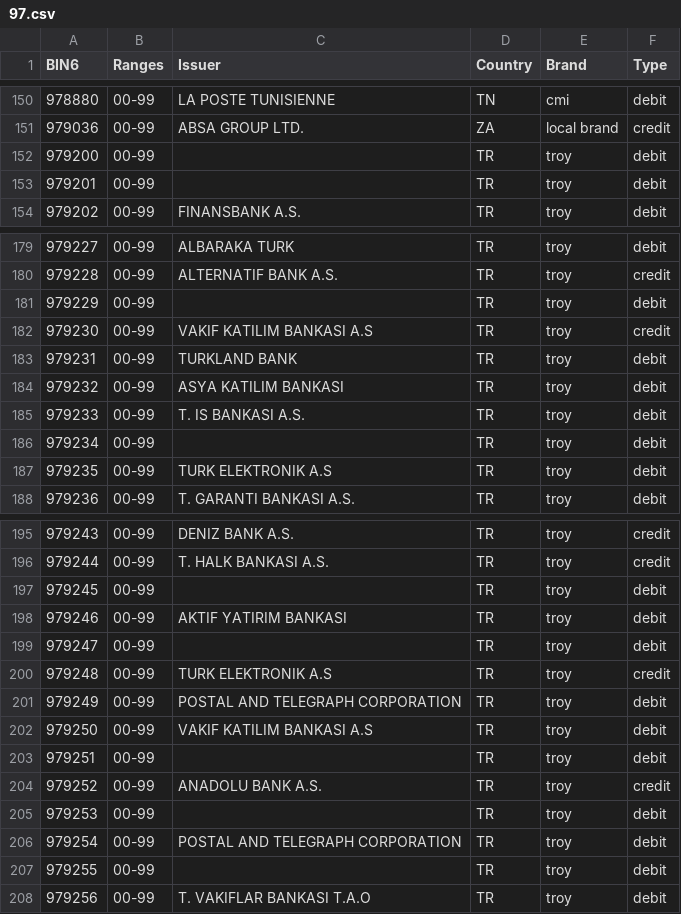
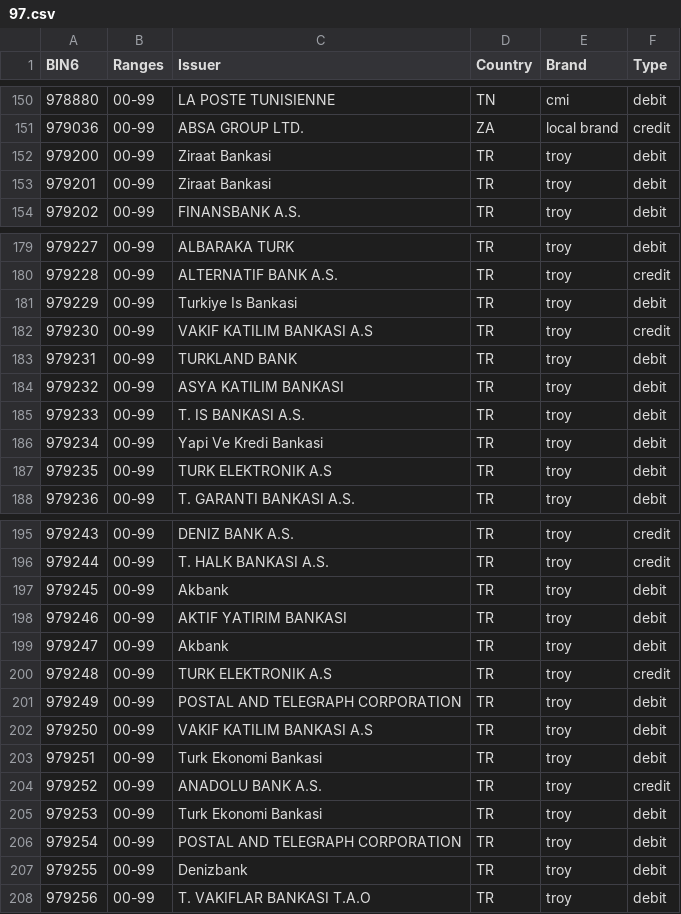
Before and after one commit to Wayproyect/openbiin, a CSV file: functions/data/97.csv, drawn as a sheet; only a part is shown, gaps mark what is left out; the diff covers the shown part only.

```diff
--- a/functions/data/97.csv
+++ b/functions/data/97.csv
@@ -151,4 +151,4 @@ BIN6,Ranges,Issuer,Country,Brand,Type
 979036,00-99,ABSA GROUP LTD.,ZA,local brand,credit
-979200,00-99,,TR,troy,debit
-979201,00-99,,TR,troy,debit
+979200,00-99,Ziraat Bankasi,TR,troy,debit
+979201,00-99,Ziraat Bankasi,TR,troy,debit
 979202,00-99,FINANSBANK A.S.,TR,troy,debit
@@ -180,3 +180,3 @@ BIN6,Ranges,Issuer,Country,Brand,Type
 979228,00-99,ALTERNATIF BANK A.S.,TR,troy,credit
-979229,00-99,,TR,troy,debit
+979229,00-99,Turkiye Is Bankasi,TR,troy,debit
 979230,00-99,VAKIF KATILIM BANKASI A.S,TR,troy,credit
@@ -185,3 +185,3 @@ BIN6,Ranges,Issuer,Country,Brand,Type
 979233,00-99,T. IS BANKASI A.S.,TR,troy,debit
-979234,00-99,,TR,troy,debit
+979234,00-99,Yapi Ve Kredi Bankasi,TR,troy,debit
 979235,00-99,TURK ELEKTRONIK A.S,TR,troy,debit
@@ -196,5 +196,5 @@ BIN6,Ranges,Issuer,Country,Brand,Type
 979244,00-99,T. HALK BANKASI A.S.,TR,troy,credit
-979245,00-99,,TR,troy,debit
+979245,00-99,Akbank,TR,troy,debit
 979246,00-99,AKTIF YATIRIM BANKASI,TR,troy,debit
-979247,00-99,,TR,troy,debit
+979247,00-99,Akbank,TR,troy,debit
 979248,00-99,TURK ELEKTRONIK A.S,TR,troy,credit
@@ -202,7 +202,7 @@ BIN6,Ranges,Issuer,Country,Brand,Type
 979250,00-99,VAKIF KATILIM BANKASI A.S,TR,troy,debit
-979251,00-99,,TR,troy,debit
+979251,00-99,Turk Ekonomi Bankasi,TR,troy,debit
 979252,00-99,ANADOLU BANK A.S.,TR,troy,credit
-979253,00-99,,TR,troy,debit
+979253,00-99,Turk Ekonomi Bankasi,TR,troy,debit
 979254,00-99,POSTAL AND TELEGRAPH CORPORATION,TR,troy,debit
-979255,00-99,,TR,troy,debit
+979255,00-99,Denizbank,TR,troy,debit
 979256,00-99,T. VAKIFLAR BANKASI T.A.O,TR,troy,debit
```
Also changed, not shown: 1 edited cell elsewhere in this file.
